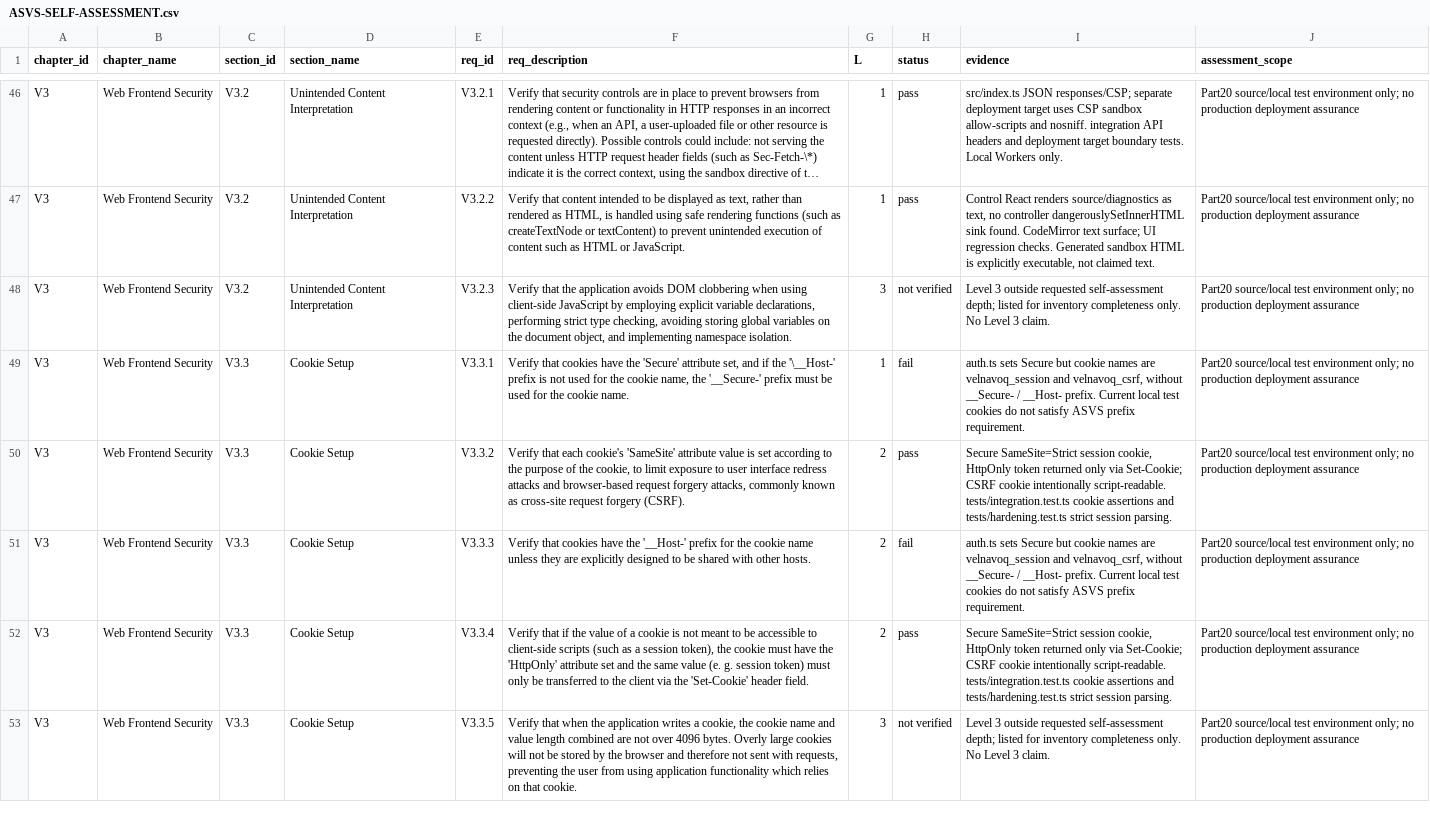
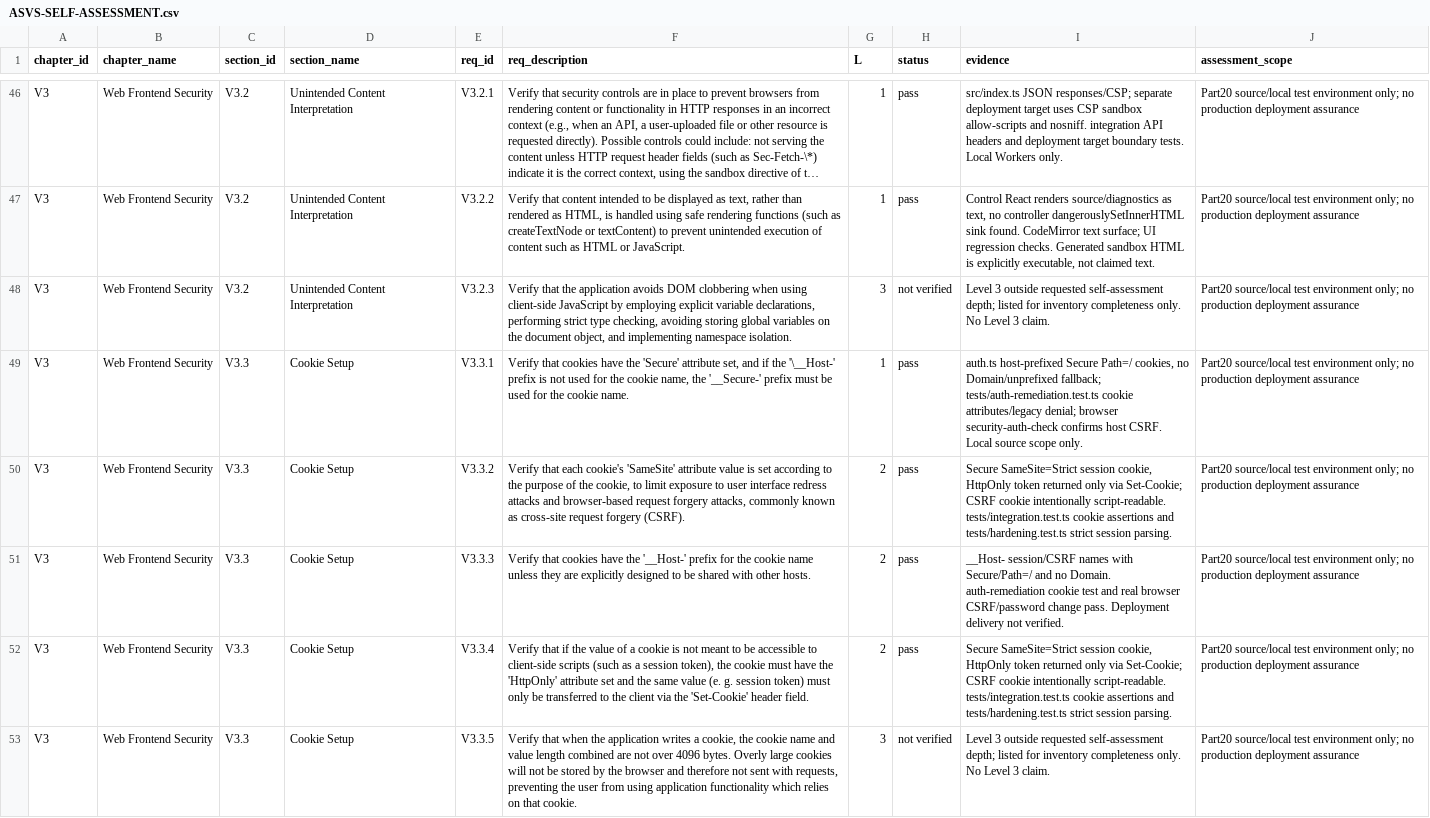
Before and after one commit to rajatkumarpradhan/velnavoq, a CSV file: ASVS-SELF-ASSESSMENT.csv, drawn as a sheet; only a part is shown, gaps mark what is left out; long unchanged cells end in …; the diff covers the shown part only; the diff names each change by its address in the sheet, - before the commit and + after, or states it on an @@ line.

Commit message:
Update ASVS self-assessment results

```diff
--- a/ASVS-SELF-ASSESSMENT.csv
+++ b/ASVS-SELF-ASSESSMENT.csv
-H49 (status): fail
+H49 (status): pass
-I49 (evidence): auth.ts sets Secure but cookie names are velnavoq_session and velnavoq_csrf, without __Secure- / __Host- prefix. Current local test cookies do not satisfy ASVS prefix requirement.
+I49 (evidence): auth.ts host-prefixed Secure Path=/ cookies, no Domain/unprefixed fallback; tests/auth-remediation.test.ts cookie attributes/legacy denial; browser security-auth-check confirms host CSRF. Local source scope only.
-H51 (status): fail
+H51 (status): pass
-I51 (evidence): auth.ts sets Secure but cookie names are velnavoq_session and velnavoq_csrf, without __Secure- / __Host- prefix. Current local test cookies do not satisfy ASVS prefix requirement.
+I51 (evidence): __Host- session/CSRF names with Secure/Path=/ and no Domain. auth-remediation cookie test and real browser CSRF/password change pass. Deployment delivery not verified.
```
Also changed, not shown: 16 edited cells elsewhere in this file.
